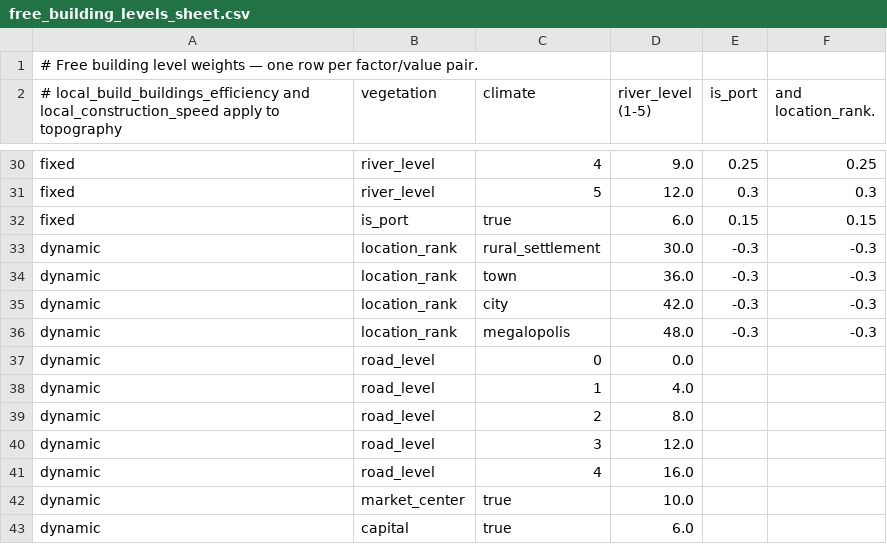
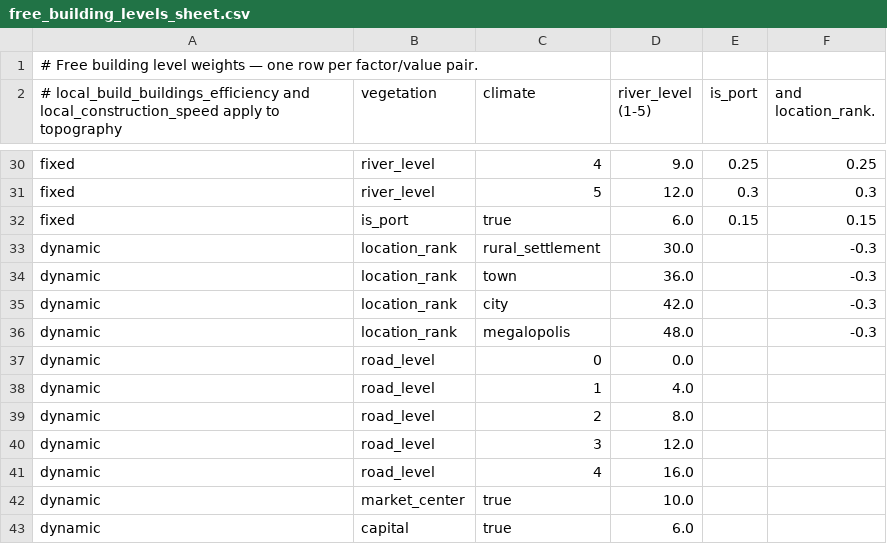
Before and after one commit to JanB1989/prosper-or-perish-constructor, a CSV file: graphs/building_capacity/data/free_building_levels_sheet.csv, drawn as a sheet; only a part is shown, gaps mark what is left out.

```diff
--- a/graphs/building_capacity/data/free_building_levels_sheet.csv
+++ b/graphs/building_capacity/data/free_building_levels_sheet.csv
@@ -32,6 +32,6 @@ fixed,river_level,5,12.0,0.3,0.3
 fixed,is_port,true,6.0,0.15,0.15
-dynamic,location_rank,rural_settlement,30.0,-0.3,-0.3
-dynamic,location_rank,town,36.0,-0.3,-0.3
-dynamic,location_rank,city,42.0,-0.3,-0.3
-dynamic,location_rank,megalopolis,48.0,-0.3,-0.3
+dynamic,location_rank,rural_settlement,30.0,,-0.3
+dynamic,location_rank,town,36.0,,-0.3
+dynamic,location_rank,city,42.0,,-0.3
+dynamic,location_rank,megalopolis,48.0,,-0.3
 dynamic,road_level,0,0.0,,
```
Also changed, not shown: 10 other files.
